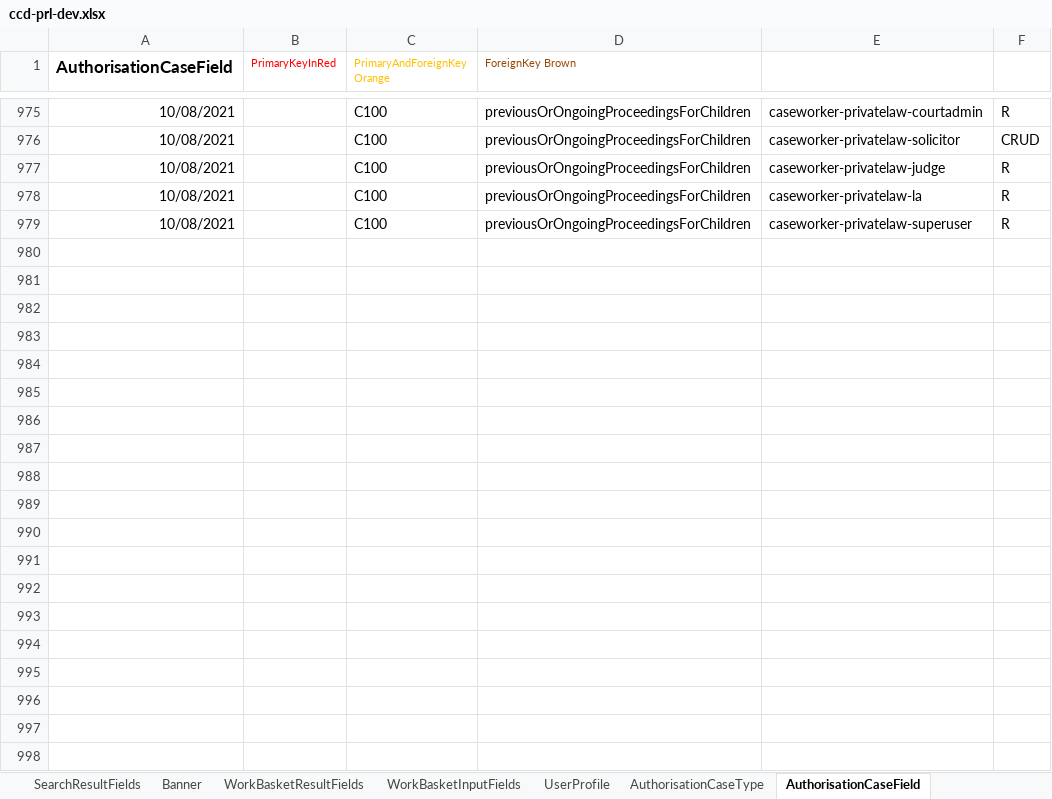
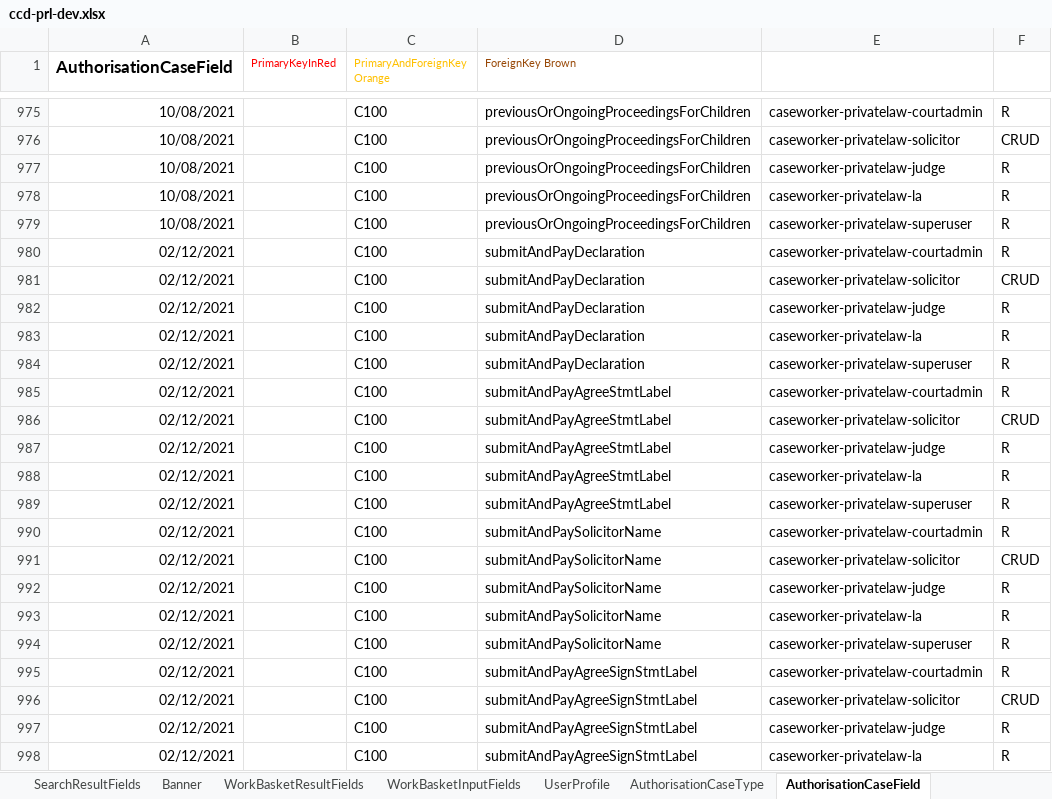
Before and after one commit to hmcts/prl-ccd-definitions, an Excel workbook: build/ccd-development-config/ccd-prl-dev.xlsx, sheet AuthorisationCaseField, drawn as a sheet; only a part is shown, gaps mark what is left out; values as stored, in another font and other column widths than the file's, no borders; the diff covers the shown part only; the diff names each change by its address in the sheet, - before the commit and + after, or states it on an @@ line.

```diff
--- a/build/ccd-development-config/ccd-prl-dev.xlsx (sheet AuthorisationCaseField)
+++ b/build/ccd-development-config/ccd-prl-dev.xlsx (sheet AuthorisationCaseField)
+row 980: 02/12/2021 |  | C100 | submitAndPayDeclaration | caseworker-privatelaw-courtadmin | R
+row 981: 02/12/2021 |  | C100 | submitAndPayDeclaration | caseworker-privatelaw-solicitor | CRUD
+row 982: 02/12/2021 |  | C100 | submitAndPayDeclaration | caseworker-privatelaw-judge | R
+row 983: 02/12/2021 |  | C100 | submitAndPayDeclaration | caseworker-privatelaw-la | R
+row 984: 02/12/2021 |  | C100 | submitAndPayDeclaration | caseworker-privatelaw-superuser | R
+row 985: 02/12/2021 |  | C100 | submitAndPayAgreeStmtLabel | caseworker-privatelaw-courtadmin | R
+row 986: 02/12/2021 |  | C100 | submitAndPayAgreeStmtLabel | caseworker-privatelaw-solicitor | CRUD
+row 987: 02/12/2021 |  | C100 | submitAndPayAgreeStmtLabel | caseworker-privatelaw-judge | R
+row 988: 02/12/2021 |  | C100 | submitAndPayAgreeStmtLabel | caseworker-privatelaw-la | R
+row 989: 02/12/2021 |  | C100 | submitAndPayAgreeStmtLabel | caseworker-privatelaw-superuser | R
+row 990: 02/12/2021 |  | C100 | submitAndPaySolicitorName | caseworker-privatelaw-courtadmin | R
+row 991: 02/12/2021 |  | C100 | submitAndPaySolicitorName | caseworker-privatelaw-solicitor | CRUD
+row 992: 02/12/2021 |  | C100 | submitAndPaySolicitorName | caseworker-privatelaw-judge | R
+row 993: 02/12/2021 |  | C100 | submitAndPaySolicitorName | caseworker-privatelaw-la | R
+row 994: 02/12/2021 |  | C100 | submitAndPaySolicitorName | caseworker-privatelaw-superuser | R
+row 995: 02/12/2021 |  | C100 | submitAndPayAgreeSignStmtLabel | caseworker-privatelaw-courtadmin | R
+row 996: 02/12/2021 |  | C100 | submitAndPayAgreeSignStmtLabel | caseworker-privatelaw-solicitor | CRUD
+row 997: 02/12/2021 |  | C100 | submitAndPayAgreeSignStmtLabel | caseworker-privatelaw-judge | R
+row 998: 02/12/2021 |  | C100 | submitAndPayAgreeSignStmtLabel | caseworker-privatelaw-la | R
```
Also changed, not shown: 43 added rows elsewhere in this sheet, sheet CaseEventToFields, sheet CaseField, sheet ComplexTypes, sheet AuthorisationCaseEvent, sheet CaseEvent, sheet AuthorisationCaseState, 3 more sheets, 9 other files.
